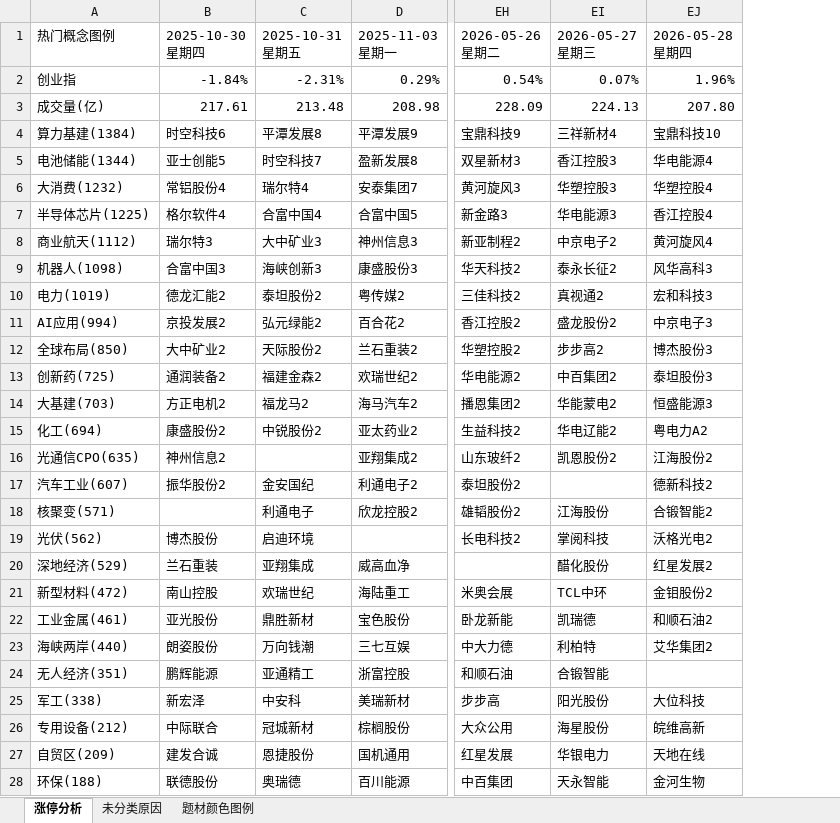
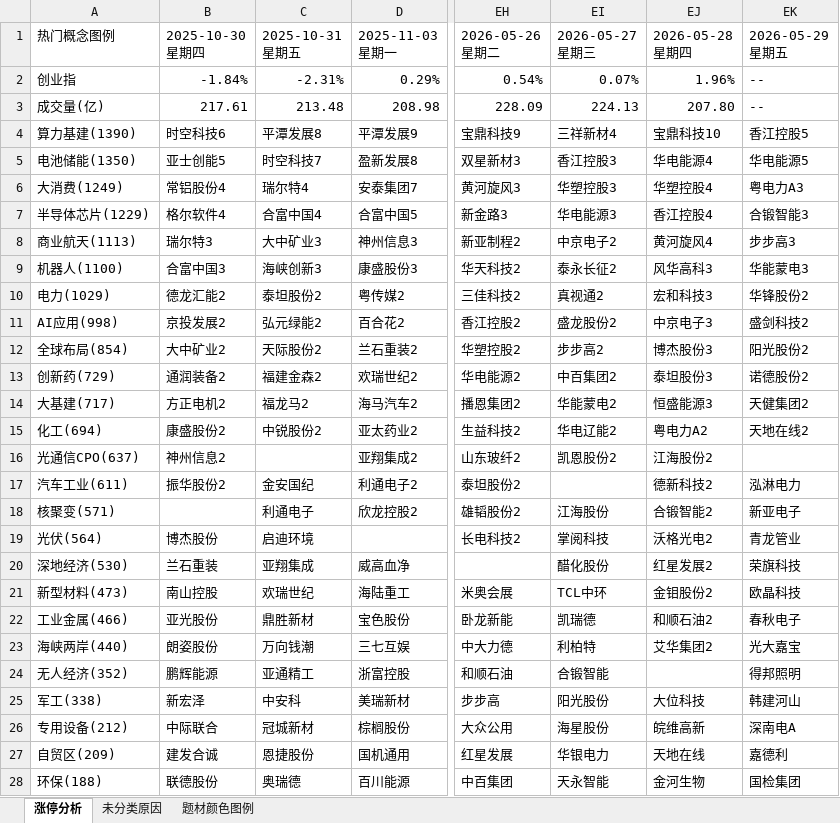
Before and after one commit to KealLiang/HardTrading, an Excel workbook: excel/fupan_analysis.xlsx, sheet 涨停分析, drawn as a sheet; only a part is shown, gaps mark what is left out; values as stored, in another font and other column widths than the file's, no cell formats; the diff covers the shown part only; the diff names each change by its address in the sheet, - before the commit and + after, or states it on an @@ line.

```diff
--- a/excel/fupan_analysis.xlsx (sheet 涨停分析)
+++ b/excel/fupan_analysis.xlsx (sheet 涨停分析)
+column EK (2026-05-29 星期五), rows 2-28: -- | -- | 香江控股5 | 华电能源5 | 粤电力A3 | 合锻智能3 | 步步高3 | 华能蒙电3 | 华锋股份2 | 盛剑科技2 | 阳光股份2 | 诺德股份2 | 天健集团2 | 天地在线2 |  | 泓淋电力 | 新亚电子 | 青龙管业 | 荣旗科技 | 欧晶科技 | 春秋电子 | 光大嘉宝 | 得邦照明 | 韩建河山 | 深南电A | 嘉德利 | 国检集团
-A4 (热门概念图例): 算力基建(1384)
+A4 (热门概念图例): 算力基建(1390)
-A5 (热门概念图例): 电池储能(1344)
+A5 (热门概念图例): 电池储能(1350)
-A6 (热门概念图例): 大消费(1232)
+A6 (热门概念图例): 大消费(1249)
-A7 (热门概念图例): 半导体芯片(1225)
+A7 (热门概念图例): 半导体芯片(1229)
-A8 (热门概念图例): 商业航天(1112)
+A8 (热门概念图例): 商业航天(1113)
-A9 (热门概念图例): 机器人(1098)
+A9 (热门概念图例): 机器人(1100)
-A10 (热门概念图例): 电力(1019)
+A10 (热门概念图例): 电力(1029)
-A11 (热门概念图例): AI应用(994)
+A11 (热门概念图例): AI应用(998)
-A12 (热门概念图例): 全球布局(850)
+A12 (热门概念图例): 全球布局(854)
-A13 (热门概念图例): 创新药(725)
+A13 (热门概念图例): 创新药(729)
-A14 (热门概念图例): 大基建(703)
+A14 (热门概念图例): 大基建(717)
-A16 (热门概念图例): 光通信CPO(635)
+A16 (热门概念图例): 光通信CPO(637)
-A17 (热门概念图例): 汽车工业(607)
+A17 (热门概念图例): 汽车工业(611)
-A19 (热门概念图例): 光伏(562)
+A19 (热门概念图例): 光伏(564)
-A20 (热门概念图例): 深地经济(529)
+A20 (热门概念图例): 深地经济(530)
-A21 (热门概念图例): 新型材料(472)
+A21 (热门概念图例): 新型材料(473)
-A22 (热门概念图例): 工业金属(461)
+A22 (热门概念图例): 工业金属(466)
-A24 (热门概念图例): 无人经济(351)
+A24 (热门概念图例): 无人经济(352)
```
Also changed, not shown: 5 edited cells elsewhere in this sheet, sheet 未分类原因, sheet 题材颜色图例, cell formats, excel/market_analysis.xlsx, 3 other files.
